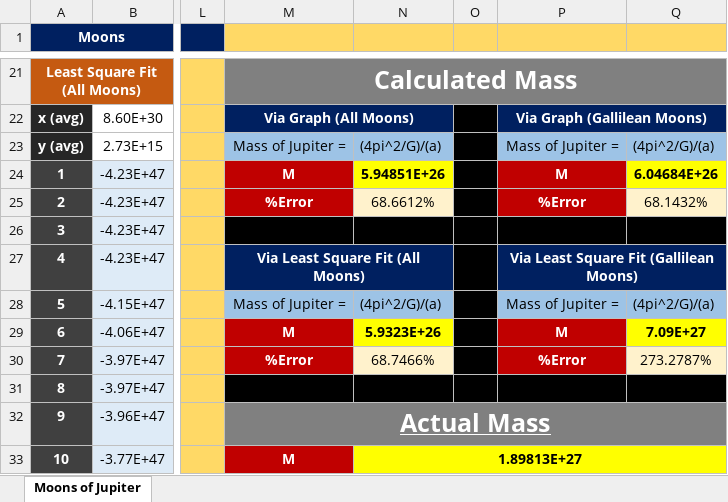
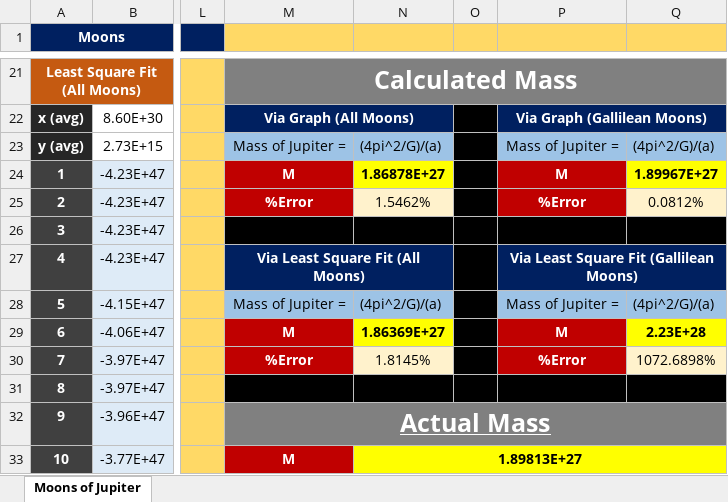
Before and after one commit to cupokoffi8/Stevens, an Excel workbook: Stevens_Spring_2022/PEP-151-A/Labs/Lab1/MoonsOfJupiter.xlsx, sheet Moons of Jupiter, drawn as a sheet; only a part is shown, gaps mark what is left out; values as stored, in another font and other column widths than the file's, no borders; charts and pictures not drawn; the diff names each change by its address in the sheet, - before the commit and + after, or states it on an @@ line.

```diff
--- a/Stevens_Spring_2022/PEP-151-A/Labs/Lab1/MoonsOfJupiter.xlsx (sheet Moons of Jupiter)
+++ b/Stevens_Spring_2022/PEP-151-A/Labs/Lab1/MoonsOfJupiter.xlsx (sheet Moons of Jupiter)
-N24: 5.94851E+26
+N24: 1.86878E+27
-Q24: 6.04684E+26
+Q24: 1.89967E+27
-N25: 68.6612%
+N25: 1.5462%
-Q25: 68.1432%
+Q25: 0.0812%
-N29: 5.9323E+26
+N29: 1.86369E+27
-Q29: 7.09E+27
+Q29: 2.23E+28
-N30: 68.7466%
+N30: 1.8145%
-Q30: 273.2787%
+Q30: 1072.6898%
```
Also changed, not shown: 3 other files.
